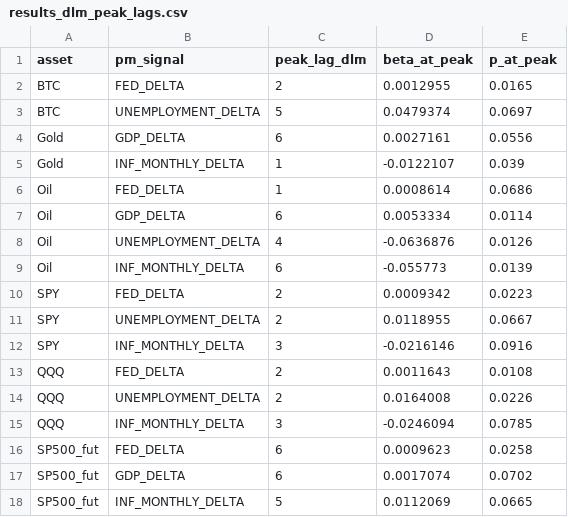
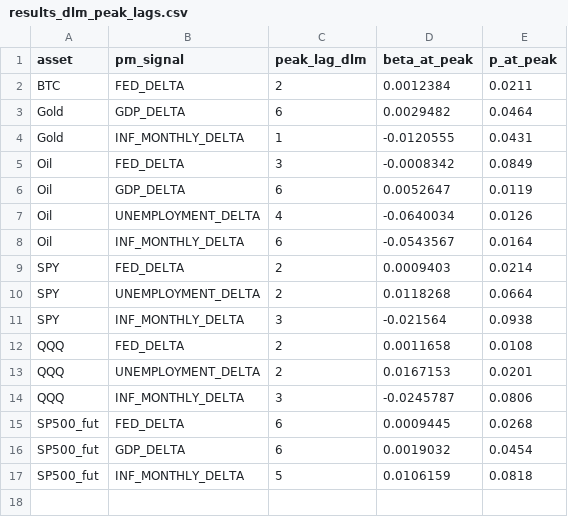
Before and after one commit to flyingduck0/ML_Seminar_Project, a CSV file: results/results_dlm_peak_lags.csv, drawn as a sheet.

```diff
--- a/results/results_dlm_peak_lags.csv
+++ b/results/results_dlm_peak_lags.csv
@@ -1,18 +1,17 @@
 asset,pm_signal,peak_lag_dlm,beta_at_peak,p_at_peak
-BTC,FED_DELTA,2,0.0012955,0.0165
-BTC,UNEMPLOYMENT_DELTA,5,0.0479374,0.0697
-Gold,GDP_DELTA,6,0.0027161,0.0556
-Gold,INF_MONTHLY_DELTA,1,-0.0122107,0.039
-Oil,FED_DELTA,1,0.0008614,0.0686
-Oil,GDP_DELTA,6,0.0053334,0.0114
-Oil,UNEMPLOYMENT_DELTA,4,-0.0636876,0.0126
-Oil,INF_MONTHLY_DELTA,6,-0.055773,0.0139
-SPY,FED_DELTA,2,0.0009342,0.0223
-SPY,UNEMPLOYMENT_DELTA,2,0.0118955,0.0667
-SPY,INF_MONTHLY_DELTA,3,-0.0216146,0.0916
-QQQ,FED_DELTA,2,0.0011643,0.0108
-QQQ,UNEMPLOYMENT_DELTA,2,0.0164008,0.0226
-QQQ,INF_MONTHLY_DELTA,3,-0.0246094,0.0785
-SP500_fut,FED_DELTA,6,0.0009623,0.0258
-SP500_fut,GDP_DELTA,6,0.0017074,0.0702
-SP500_fut,INF_MONTHLY_DELTA,5,0.0112069,0.0665
+BTC,FED_DELTA,2,0.0012384,0.0211
+Gold,GDP_DELTA,6,0.0029482,0.0464
+Gold,INF_MONTHLY_DELTA,1,-0.0120555,0.0431
+Oil,FED_DELTA,3,-0.0008342,0.0849
+Oil,GDP_DELTA,6,0.0052647,0.0119
+Oil,UNEMPLOYMENT_DELTA,4,-0.0640034,0.0126
+Oil,INF_MONTHLY_DELTA,6,-0.0543567,0.0164
+SPY,FED_DELTA,2,0.0009403,0.0214
+SPY,UNEMPLOYMENT_DELTA,2,0.0118268,0.0664
+SPY,INF_MONTHLY_DELTA,3,-0.021564,0.0938
+QQQ,FED_DELTA,2,0.0011658,0.0108
+QQQ,UNEMPLOYMENT_DELTA,2,0.0167153,0.0201
+QQQ,INF_MONTHLY_DELTA,3,-0.0245787,0.0806
+SP500_fut,FED_DELTA,6,0.0009445,0.0268
+SP500_fut,GDP_DELTA,6,0.0019032,0.0454
+SP500_fut,INF_MONTHLY_DELTA,5,0.0106159,0.0818
```
Also changed, not shown: results/results_backtest.csv, results/results_feature_importance.csv, 9 other files.
